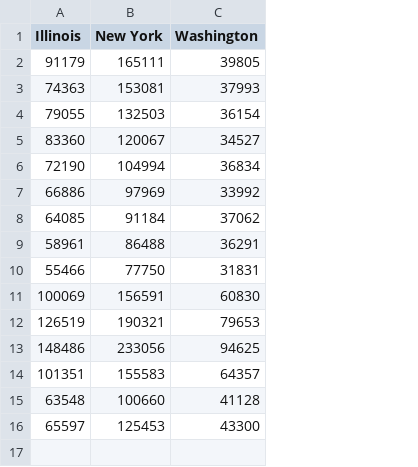
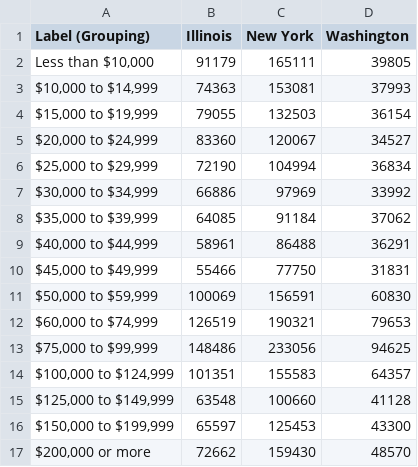
Before and after one commit to erikajwolf/Yelp_Metro_US_Analysis, a CSV file: income4564.csv, drawn as a sheet; the diff names each change by its address in the sheet, - before the commit and + after, or states it on an @@ line.

```diff
--- a/income4564.csv
+++ b/income4564.csv
+column A (Label (Grouping)), rows 2-16: Less than $10,000 | $10,000 to $14,999 | $15,000 to $19,999 | $20,000 to $24,999 | $25,000 to $29,999 | $30,000 to $34,999 | $35,000 to $39,999 | $40,000 to $44,999 | $45,000 to $49,999 | $50,000 to $59,999 | $60,000 to $74,999 | $75,000 to $99,999 | $100,000 to $124,999 | $125,000 to $149,999 | $150,000 to $199,999
+row 17: $200,000 or more | 72662 | 159430 | 48570
```
Also changed, not shown: income25under.csv, income2644.csv, 2 other files.
